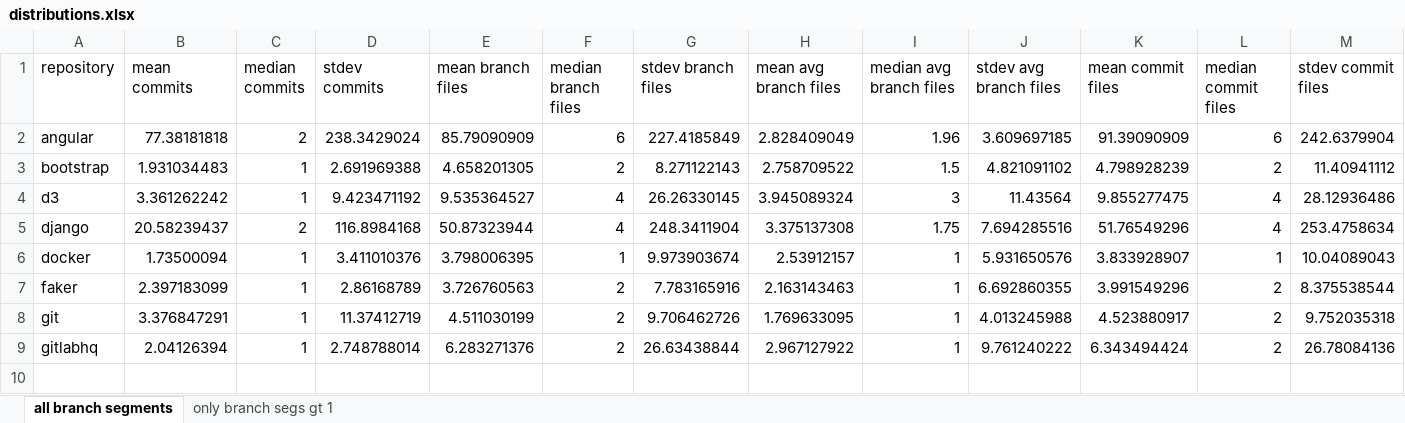
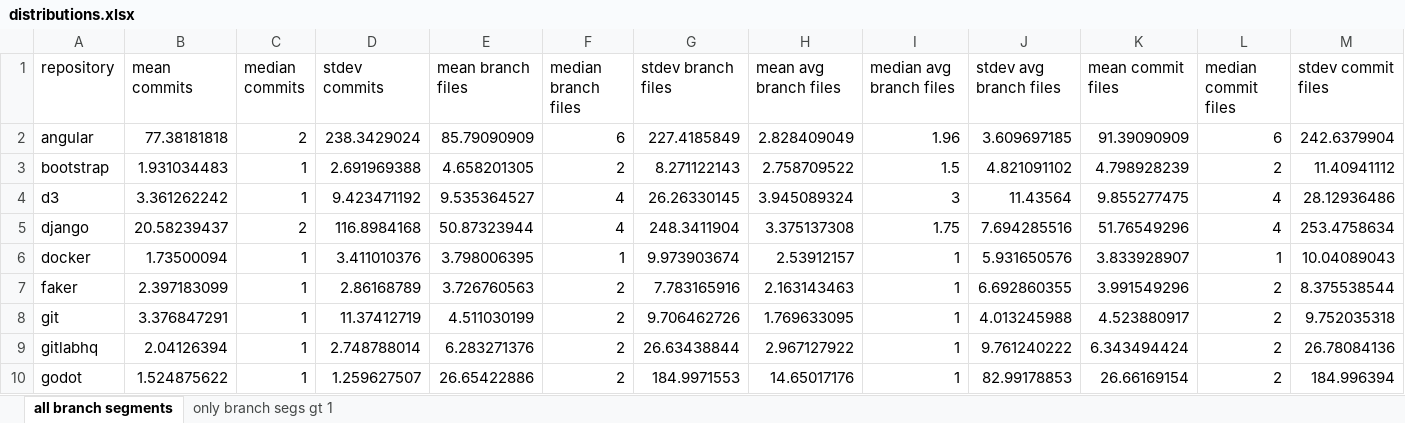
Before and after one commit to dtg3/repostat, an Excel workbook: data/distributions.xlsx, sheet all branch segments, drawn as a sheet; only a part is shown; values as stored, in another font and other column widths than the file's, no borders; rows hold the shown columns only; the diff names each change by its address in the sheet, - before the commit and + after, or states it on an @@ line.

Commit message:
Add godot to distributions

```diff
--- a/data/distributions.xlsx (sheet all branch segments)
+++ b/data/distributions.xlsx (sheet all branch segments)
+row 10: godot | 1.524875622 | 1 | 1.259627507 | 26.65422886 | 2 | 184.9971553 | 14.65017176 | 1 | 82.99178853 | 26.66169154 | 2 | 184.996394
```
Also changed, not shown: sheet only branch segs gt 1.
